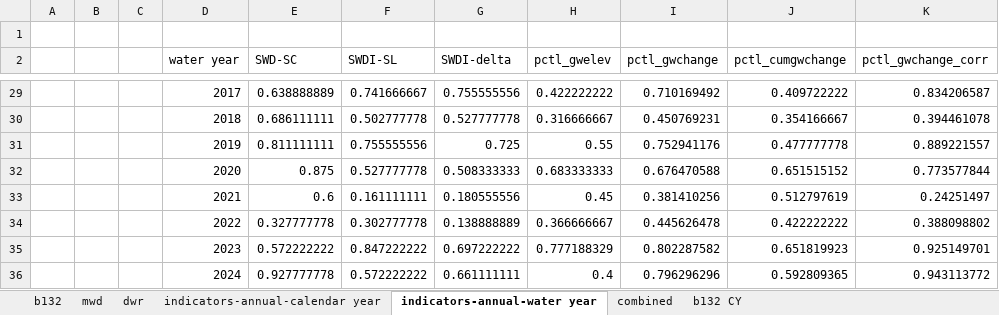
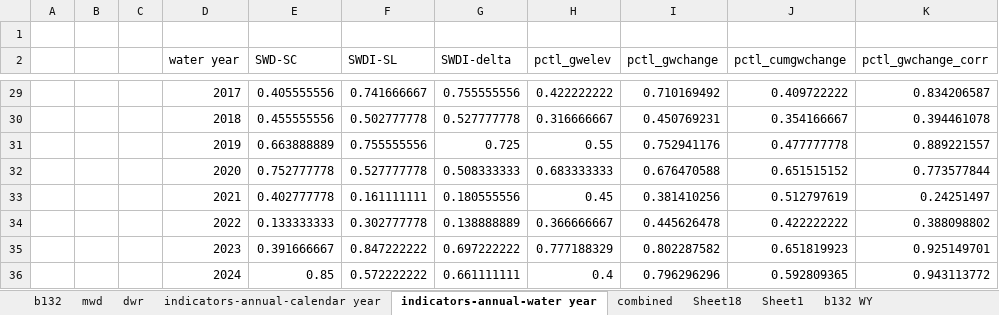
Before and after one commit to armenkonia/SoCal_Drought_indicators, an Excel workbook: Main/Combining DWR with B132 with MWD.xlsx, sheet indicators-annual-water year, drawn as a sheet; only a part is shown, gaps mark what is left out; values as stored, in another font and other column widths than the file's, no borders; the diff covers the shown part only; the diff names each change by its address in the sheet, - before the commit and + after, or states it on an @@ line.

```diff
--- a/Main/Combining DWR with B132 with MWD.xlsx (sheet indicators-annual-water year)
+++ b/Main/Combining DWR with B132 with MWD.xlsx (sheet indicators-annual-water year)
-sheet tab: b132 CY
+sheet tab: b132 WY
+sheet tab: Sheet18
+sheet tab: Sheet1
-E29 (SWD-SC): 0.638888889
+E29 (SWD-SC): 0.405555556
-E30 (SWD-SC): 0.686111111
+E30 (SWD-SC): 0.455555556
-E31 (SWD-SC): 0.811111111
+E31 (SWD-SC): 0.663888889
-E32 (SWD-SC): 0.875
+E32 (SWD-SC): 0.752777778
-E33 (SWD-SC): 0.6
+E33 (SWD-SC): 0.402777778
-E34 (SWD-SC): 0.327777778
+E34 (SWD-SC): 0.133333333
-E35 (SWD-SC): 0.572222222
+E35 (SWD-SC): 0.391666667
-E36 (SWD-SC): 0.927777778
+E36 (SWD-SC): 0.85
```
Also changed, not shown: 26 edited cells elsewhere in this sheet, sheet combined, sheet indicators-annual-calendar year, formulas that keep their value, charts or pictures, Main/SWP annual total deliveries.xlsx, Main/supply portfolios with colorado.xlsx, 5 other files.
